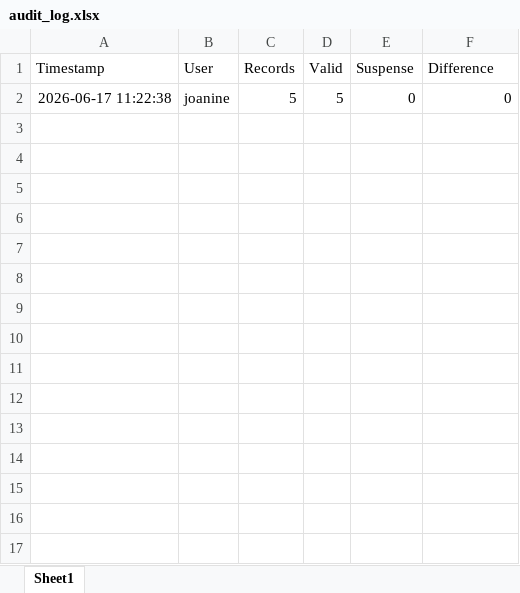
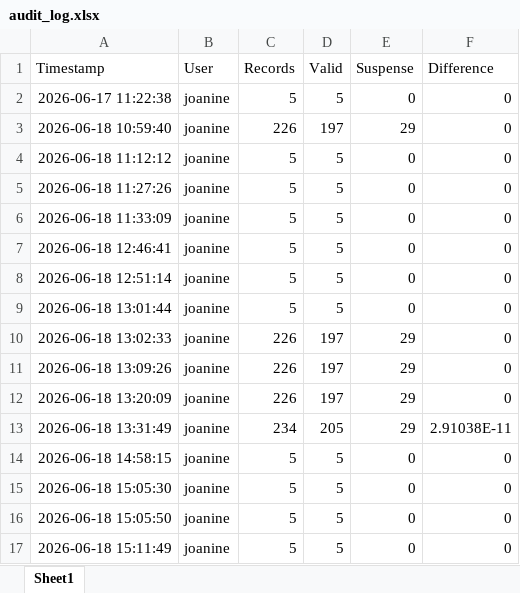
Before and after one commit to Joanine44/Allocation-Model, an Excel workbook: audit_log.xlsx, sheet Sheet1, drawn as a sheet; values as stored, in another font and other column widths than the file's, no borders; the diff names each change by its address in the sheet, - before the commit and + after, or states it on an @@ line.

```diff
--- a/audit_log.xlsx (sheet Sheet1)
+++ b/audit_log.xlsx (sheet Sheet1)
+row 3: 2026-06-18 10:59:40 | joanine | 226 | 197 | 29 | 0
+row 4: 2026-06-18 11:12:12 | joanine | 5 | 5 | 0 | 0
+row 5: 2026-06-18 11:27:26 | joanine | 5 | 5 | 0 | 0
+row 6: 2026-06-18 11:33:09 | joanine | 5 | 5 | 0 | 0
+row 7: 2026-06-18 12:46:41 | joanine | 5 | 5 | 0 | 0
+row 8: 2026-06-18 12:51:14 | joanine | 5 | 5 | 0 | 0
+row 9: 2026-06-18 13:01:44 | joanine | 5 | 5 | 0 | 0
+row 10: 2026-06-18 13:02:33 | joanine | 226 | 197 | 29 | 0
+row 11: 2026-06-18 13:09:26 | joanine | 226 | 197 | 29 | 0
+row 12: 2026-06-18 13:20:09 | joanine | 226 | 197 | 29 | 0
+row 13: 2026-06-18 13:31:49 | joanine | 234 | 205 | 29 | 2.91038E-11
+row 14: 2026-06-18 14:58:15 | joanine | 5 | 5 | 0 | 0
+row 15: 2026-06-18 15:05:30 | joanine | 5 | 5 | 0 | 0
+row 16: 2026-06-18 15:05:50 | joanine | 5 | 5 | 0 | 0
+row 17: 2026-06-18 15:11:49 | joanine | 5 | 5 | 0 | 0
```
Also changed, not shown: 5 other files.
